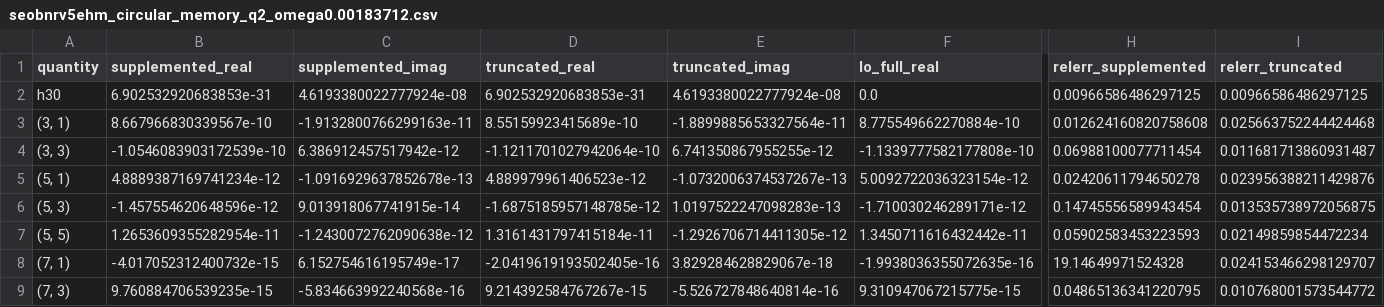
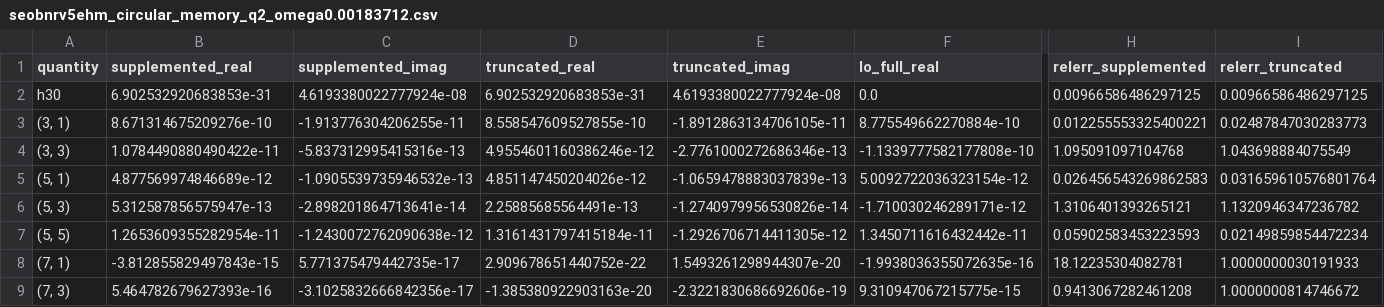
Before and after one commit to cao-yan-phys/Memorie, a CSV file: examples/output/seobnrv5ehm_circular_memory_q2_omega0.00183712.csv, drawn as a sheet; only a part is shown, gaps mark what is left out; the diff names each change by its address in the sheet, - before the commit and + after, or states it on an @@ line.

```diff
--- a/examples/output/seobnrv5ehm_circular_memory_q2_omega0.00183712.csv
+++ b/examples/output/seobnrv5ehm_circular_memory_q2_omega0.00183712.csv
-B3 (supplemented_real): 8.667966830339567e-10
+B3 (supplemented_real): 8.671314675209276e-10
-C3 (supplemented_imag): -1.9132800766299163e-11
+C3 (supplemented_imag): -1.913776304206255e-11
-D3 (truncated_real): 8.55159923415689e-10
+D3 (truncated_real): 8.558547609527855e-10
-E3 (truncated_imag): -1.8899885653327564e-11
+E3 (truncated_imag): -1.8912863134706105e-11
-H3 (relerr_supplemented): 0.012624160820758608
+H3 (relerr_supplemented): 0.012255553325400221
-I3 (relerr_truncated): 0.025663752244424468
+I3 (relerr_truncated): 0.02487847030283773
-B4 (supplemented_real): -1.0546083903172539e-10
+B4 (supplemented_real): 1.0784490880490422e-11
-C4 (supplemented_imag): 6.386912457517942e-12
+C4 (supplemented_imag): -5.837312995415316e-13
-D4 (truncated_real): -1.1211701027942064e-10
+D4 (truncated_real): 4.9554601160386246e-12
-E4 (truncated_imag): 6.741350867955255e-12
+E4 (truncated_imag): -2.7761000272686346e-13
-H4 (relerr_supplemented): 0.06988100077711454
+H4 (relerr_supplemented): 1.095091097104768
-I4 (relerr_truncated): 0.011681713860931487
+I4 (relerr_truncated): 1.043698884075549
-B5 (supplemented_real): 4.8889387169741234e-12
+B5 (supplemented_real): 4.877569974846689e-12
-C5 (supplemented_imag): -1.0916929637852678e-13
+C5 (supplemented_imag): -1.0905539735946532e-13
-D5 (truncated_real): 4.889979961406523e-12
+D5 (truncated_real): 4.851147450204026e-12
-E5 (truncated_imag): -1.0732006374537267e-13
+E5 (truncated_imag): -1.0659478883037839e-13
-H5 (relerr_supplemented): 0.02420611794650278
+H5 (relerr_supplemented): 0.026456543269862583
-I5 (relerr_truncated): 0.023956388211429876
+I5 (relerr_truncated): 0.031659610576801764
-B6 (supplemented_real): -1.457554620648596e-12
+B6 (supplemented_real): 5.312587856575947e-13
-C6 (supplemented_imag): 9.013918067741915e-14
+C6 (supplemented_imag): -2.898201864713641e-14
-D6 (truncated_real): -1.6875185957148785e-12
+D6 (truncated_real): 2.25885685564491e-13
-E6 (truncated_imag): 1.0197522247098283e-13
+E6 (truncated_imag): -1.2740979956530826e-14
-H6 (relerr_supplemented): 0.14745556589943454
+H6 (relerr_supplemented): 1.3106401393265121
-I6 (relerr_truncated): 0.013535738972056875
+I6 (relerr_truncated): 1.1320946347236782
-B8 (supplemented_real): -4.017052312400732e-15
+B8 (supplemented_real): -3.812855829497843e-15
-C8 (supplemented_imag): 6.152754616195749e-17
+C8 (supplemented_imag): 5.771375479442735e-17
-D8 (truncated_real): -2.0419619193502405e-16
+D8 (truncated_real): 2.909678651440752e-22
-E8 (truncated_imag): 3.829284628829067e-18
+E8 (truncated_imag): 1.5493261298944307e-20
-H8 (relerr_supplemented): 19.14649971524328
+H8 (relerr_supplemented): 18.12235304082781
-I8 (relerr_truncated): 0.024153466298129707
+I8 (relerr_truncated): 1.0000000030191933
-B9 (supplemented_real): 9.760884706539235e-15
+B9 (supplemented_real): 5.464782679627393e-16
-C9 (supplemented_imag): -5.834663992240568e-16
+C9 (supplemented_imag): -3.1025832666842356e-17
-D9 (truncated_real): 9.214392584767267e-15
+D9 (truncated_real): -1.385380922903163e-20
-E9 (truncated_imag): -5.526727848640814e-16
+E9 (truncated_imag): -2.3221830686692606e-19
-H9 (relerr_supplemented): 0.04865136341220795
+H9 (relerr_supplemented): 0.9413067282461208
-I9 (relerr_truncated): 0.010768001573544772
+I9 (relerr_truncated): 1.0000000814746672
```
Also changed, not shown: 7 other files.
